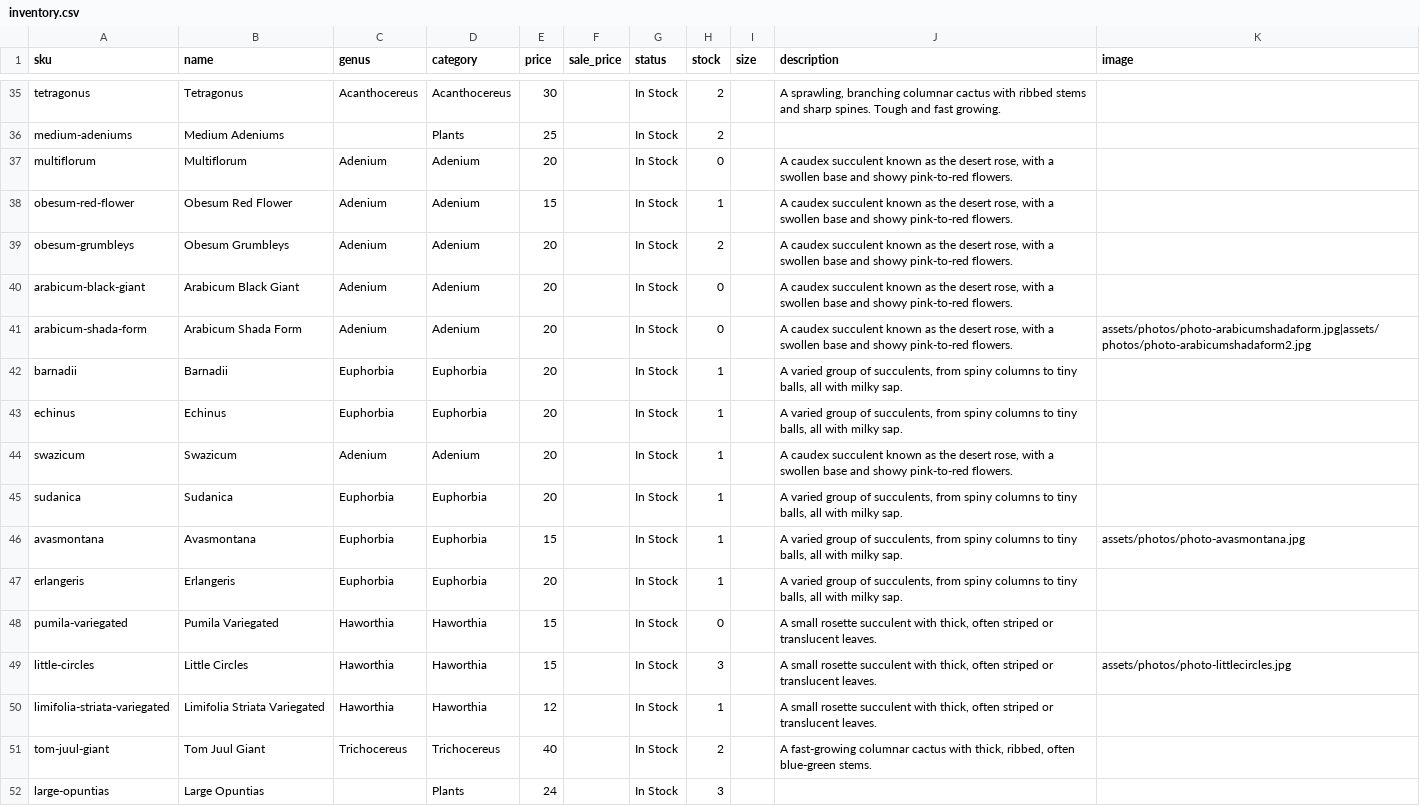
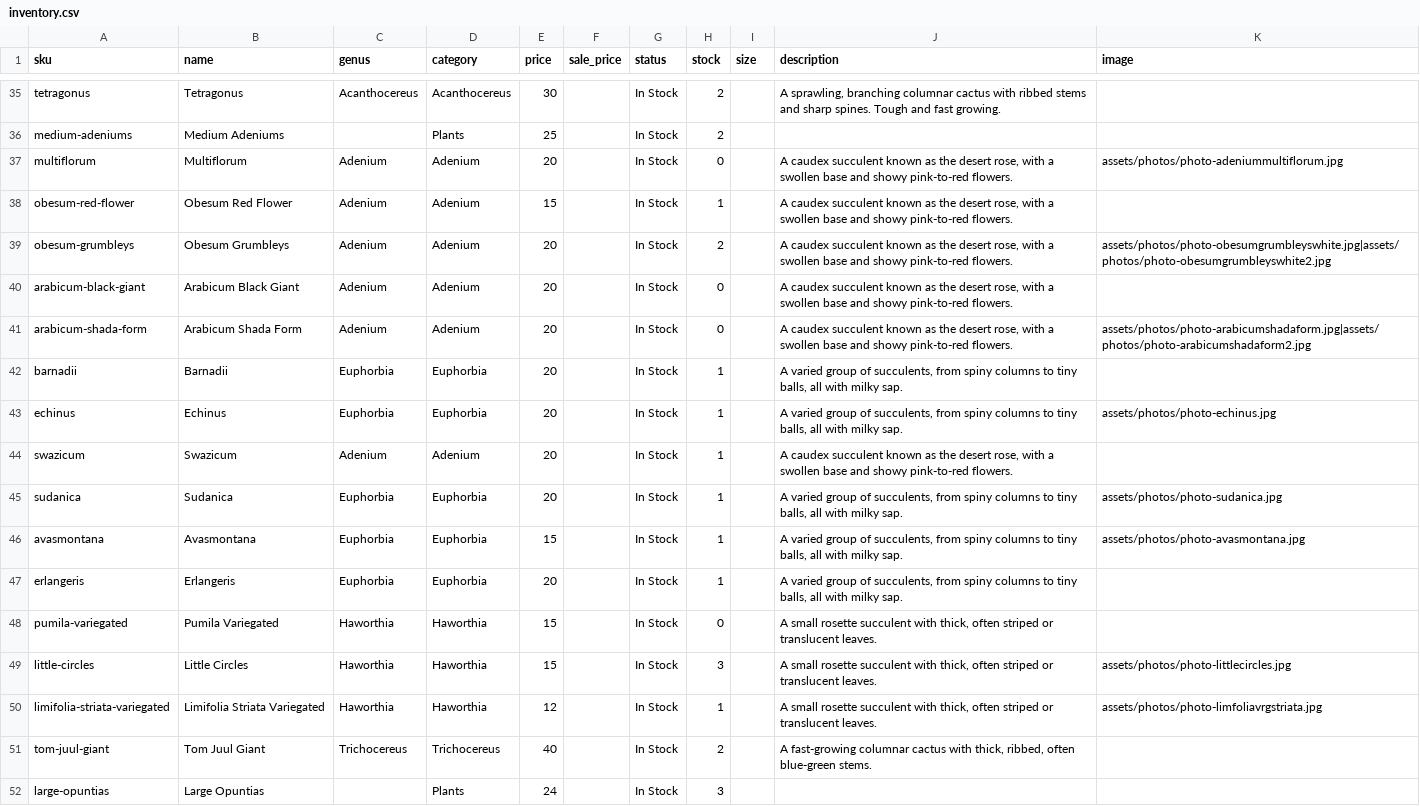
Before and after one commit to rumerlaw/sp-web, a CSV file: data/inventory.csv, drawn as a sheet; only a part is shown, gaps mark what is left out.

Commit message:
Sync inventory from Dropbox

```diff
--- a/data/inventory.csv
+++ b/data/inventory.csv
@@ -36,5 +36,5 @@ tetragonus,Tetragonus,Acanthocereus,Acanthocereus,30,,In Stock,2,,"A sprawling,
 medium-adeniums,Medium Adeniums,,Plants,25,,In Stock,2,,,
-multiflorum,Multiflorum,Adenium,Adenium,20,,In Stock,0,,"A caudex succulent known as the desert rose, with a swollen base and showy pink-to-red flowers.",
+multiflorum,Multiflorum,Adenium,Adenium,20,,In Stock,0,,"A caudex succulent known as the desert rose, with a swollen base and showy pink-to-red flowers.",assets/photos/photo-adeniummultiflorum.jpg
 obesum-red-flower,Obesum Red Flower,Adenium,Adenium,15,,In Stock,1,,"A caudex succulent known as the desert rose, with a swollen base and showy pink-to-red flowers.",
-obesum-grumbleys,Obesum Grumbleys,Adenium,Adenium,20,,In Stock,2,,"A caudex succulent known as the desert rose, with a swollen base and showy pink-to-red flowers.",
+obesum-grumbleys,Obesum Grumbleys,Adenium,Adenium,20,,In Stock,2,,"A caudex succulent known as the desert rose, with a swollen base and showy pink-to-red flowers.",assets/photos/photo-obesumgrumbleyswhite.jpg|assets/photos/photo-obesumgrumbleyswhite2.jpg
 arabicum-black-giant,Arabicum Black Giant,Adenium,Adenium,20,,In Stock,0,,"A caudex succulent known as the desert rose, with a swollen base and showy pink-to-red flowers.",
@@ -42,5 +42,5 @@ arabicum-shada-form,Arabicum Shada Form,Adenium,Adenium,20,,In Stock,0,,"A caude
 barnadii,Barnadii,Euphorbia,Euphorbia,20,,In Stock,1,,"A varied group of succulents, from spiny columns to tiny balls, all with milky sap.",
-echinus,Echinus,Euphorbia,Euphorbia,20,,In Stock,1,,"A varied group of succulents, from spiny columns to tiny balls, all with milky sap.",
+echinus,Echinus,Euphorbia,Euphorbia,20,,In Stock,1,,"A varied group of succulents, from spiny columns to tiny balls, all with milky sap.",assets/photos/photo-echinus.jpg
 swazicum,Swazicum,Adenium,Adenium,20,,In Stock,1,,"A caudex succulent known as the desert rose, with a swollen base and showy pink-to-red flowers.",
-sudanica,Sudanica,Euphorbia,Euphorbia,20,,In Stock,1,,"A varied group of succulents, from spiny columns to tiny balls, all with milky sap.",
+sudanica,Sudanica,Euphorbia,Euphorbia,20,,In Stock,1,,"A varied group of succulents, from spiny columns to tiny balls, all with milky sap.",assets/photos/photo-sudanica.jpg
 avasmontana,Avasmontana,Euphorbia,Euphorbia,15,,In Stock,1,,"A varied group of succulents, from spiny columns to tiny balls, all with milky sap.",assets/photos/photo-avasmontana.jpg
@@ -49,3 +49,3 @@ pumila-variegated,Pumila Variegated,Haworthia,Haworthia,15,,In Stock,0,,"A small
 little-circles,Little Circles,Haworthia,Haworthia,15,,In Stock,3,,"A small rosette succulent with thick, often striped or translucent leaves.",assets/photos/photo-littlecircles.jpg
-limifolia-striata-variegated,Limifolia Striata Variegated,Haworthia,Haworthia,12,,In Stock,1,,"A small rosette succulent with thick, often striped or translucent leaves.",
+limifolia-striata-variegated,Limifolia Striata Variegated,Haworthia,Haworthia,12,,In Stock,1,,"A small rosette succulent with thick, often striped or translucent leaves.",assets/photos/photo-limfoliavrgstriata.jpg
 tom-juul-giant,Tom Juul Giant,Trichocereus,Trichocereus,40,,In Stock,2,,"A fast-growing columnar cactus with thick, ribbed, often blue-green stems.",
```
Also changed, not shown: data/photos.csv, 7 other files.
